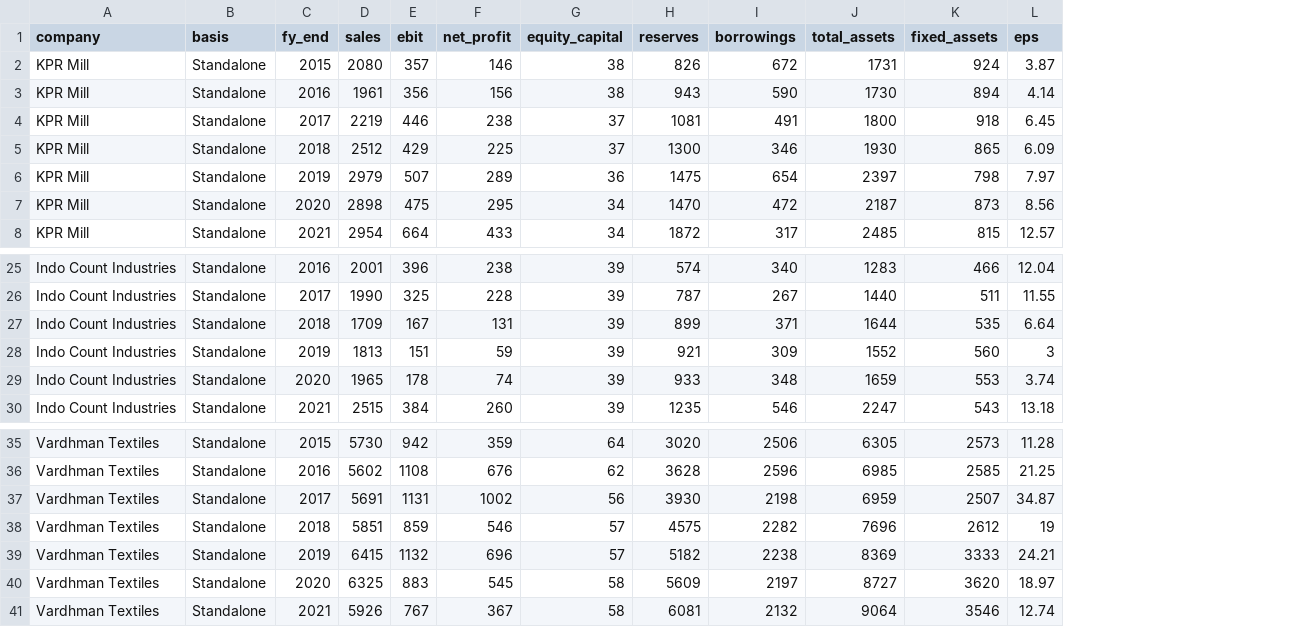
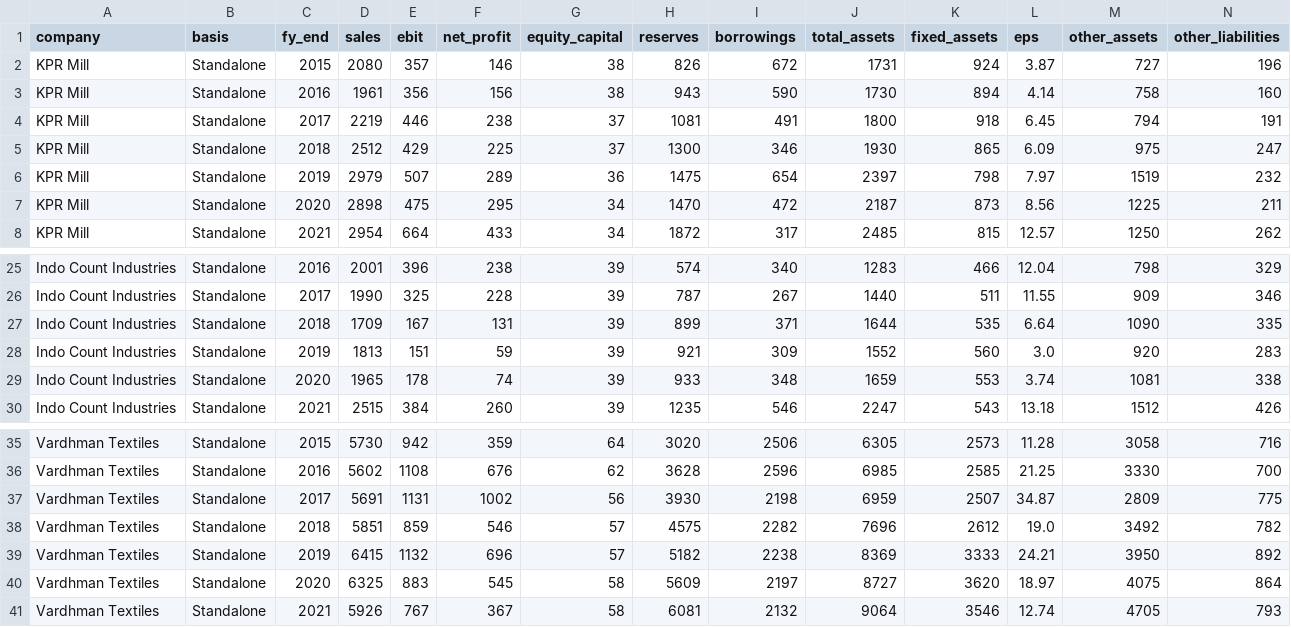
Before and after one commit to tejnanichandan-ctrl/capital-structure-textiles-india, a CSV file: data/raw_data.csv, drawn as a sheet; only a part is shown, gaps mark what is left out; the diff names each change by its address in the sheet, - before the commit and + after, or states it on an @@ line.

```diff
--- a/data/raw_data.csv
+++ b/data/raw_data.csv
+column M (other_assets), rows 2-8: 727 | 758 | 794 | 975 | 1519 | 1225 | 1250; rows 25-30: 798 | 909 | 1090 | 920 | 1081 | 1512; rows 35-41: 3058 | 3330 | 2809 | 3492 | 3950 | 4075 | 4705
+column N (other_liabilities), rows 2-8: 196 | 160 | 191 | 247 | 232 | 211 | 262; rows 25-30: 329 | 346 | 335 | 283 | 338 | 426; rows 35-41: 716 | 700 | 775 | 782 | 892 | 864 | 793
-L28 (eps): 3
+L28 (eps): 3.0
-L38 (eps): 19
+L38 (eps): 19.0
```
Also changed, not shown: 4 other files.
